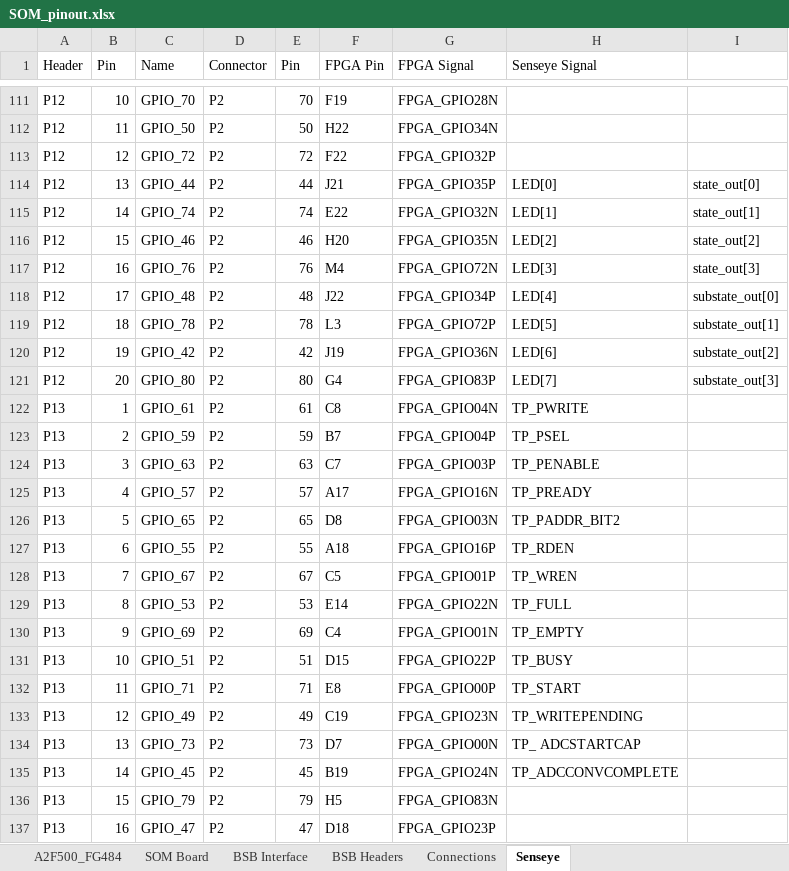
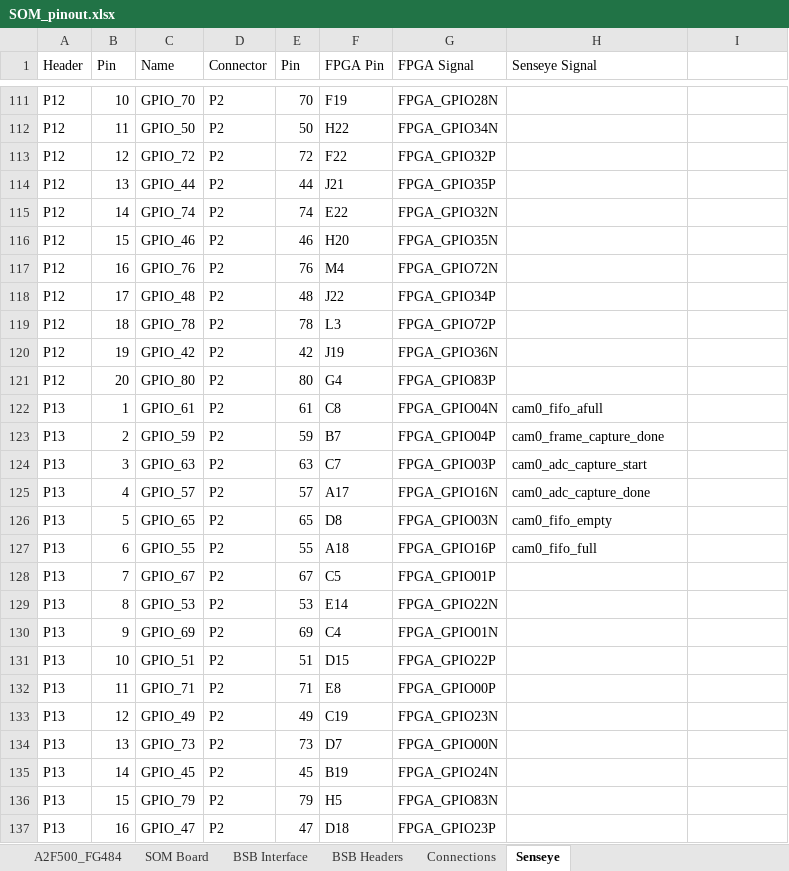
Before and after one commit to lab11/SensEye-2, an Excel workbook: hardware/datasheets/emcraft_SOM/SOM_pinout.xlsx, sheet Senseye, drawn as a sheet; only a part is shown, gaps mark what is left out; values as stored, in another font and other column widths than the file's, no borders; the diff covers the shown part only; the diff names each change by its address in the sheet, - before the commit and + after, or states it on an @@ line.

```diff
--- a/hardware/datasheets/emcraft_SOM/SOM_pinout.xlsx (sheet Senseye)
+++ b/hardware/datasheets/emcraft_SOM/SOM_pinout.xlsx (sheet Senseye)
-H114 (Senseye Signal): LED[0]
+H114 (Senseye Signal): (empty)
-I114: state_out[0]
+I114: (empty)
-H115 (Senseye Signal): LED[1]
+H115 (Senseye Signal): (empty)
-I115: state_out[1]
+I115: (empty)
-H116 (Senseye Signal): LED[2]
+H116 (Senseye Signal): (empty)
-I116: state_out[2]
+I116: (empty)
-H117 (Senseye Signal): LED[3]
+H117 (Senseye Signal): (empty)
-I117: state_out[3]
+I117: (empty)
-H118 (Senseye Signal): LED[4]
+H118 (Senseye Signal): (empty)
-I118: substate_out[0]
+I118: (empty)
-H119 (Senseye Signal): LED[5]
+H119 (Senseye Signal): (empty)
-I119: substate_out[1]
+I119: (empty)
-H120 (Senseye Signal): LED[6]
+H120 (Senseye Signal): (empty)
-I120: substate_out[2]
+I120: (empty)
-H121 (Senseye Signal): LED[7]
+H121 (Senseye Signal): (empty)
-I121: substate_out[3]
+I121: (empty)
-H122 (Senseye Signal): TP_PWRITE
+H122 (Senseye Signal): cam0_fifo_afull
-H123 (Senseye Signal): TP_PSEL
+H123 (Senseye Signal): cam0_frame_capture_done
-H124 (Senseye Signal): TP_PENABLE
+H124 (Senseye Signal): cam0_adc_capture_start
-H125 (Senseye Signal): TP_PREADY
+H125 (Senseye Signal): cam0_adc_capture_done
-H126 (Senseye Signal): TP_PADDR_BIT2
+H126 (Senseye Signal): cam0_fifo_empty
-H127 (Senseye Signal): TP_RDEN
+H127 (Senseye Signal): cam0_fifo_full
-H128 (Senseye Signal): TP_WREN
+H128 (Senseye Signal): (empty)
-H129 (Senseye Signal): TP_FULL
+H129 (Senseye Signal): (empty)
-H130 (Senseye Signal): TP_EMPTY
+H130 (Senseye Signal): (empty)
-H131 (Senseye Signal): TP_BUSY
+H131 (Senseye Signal): (empty)
-H132 (Senseye Signal): TP_START
+H132 (Senseye Signal): (empty)
-H133 (Senseye Signal): TP_WRITEPENDING
+H133 (Senseye Signal): (empty)
-H134 (Senseye Signal): TP_ ADCSTARTCAP
+H134 (Senseye Signal): (empty)
-H135 (Senseye Signal): TP_ADCCONVCOMPLETE
+H135 (Senseye Signal): (empty)
```
Also changed, not shown: 8 edited cells elsewhere in this sheet, 8 other files.
